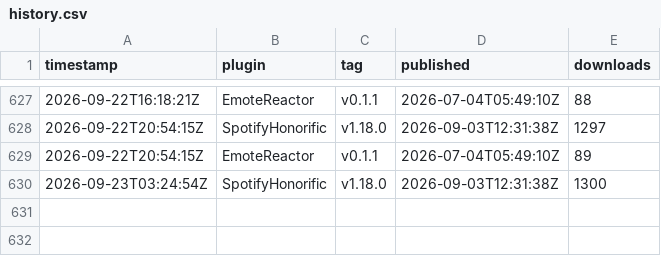
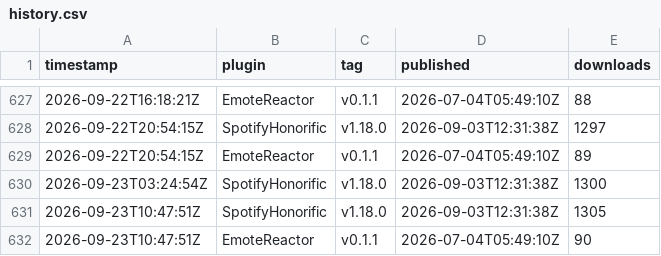
Before and after one commit to Valiice/DalamudPluginRepo, a CSV file: stats/history.csv, drawn as a sheet; only a part is shown, gaps mark what is left out.

```diff
--- a/stats/history.csv
+++ b/stats/history.csv
@@ -630 +630,3 @@ timestamp,plugin,tag,published,downloads
 2026-09-23T03:24:54Z,SpotifyHonorific,v1.18.0,2026-09-03T12:31:38Z,1300
+2026-09-23T10:47:51Z,SpotifyHonorific,v1.18.0,2026-09-03T12:31:38Z,1305
+2026-09-23T10:47:51Z,EmoteReactor,v0.1.1,2026-07-04T05:49:10Z,90
```
Also changed, not shown: 1 other file.
